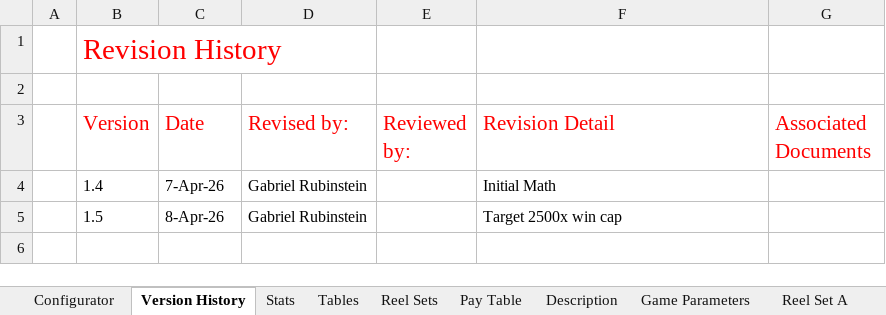
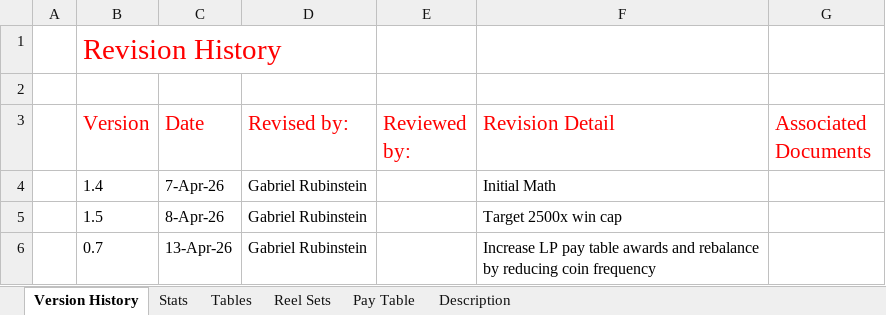
Before and after one commit to terry7cherry/my-web-of-wonders, an Excel workbook: srcBackend/thisTitle/parSheets/WebOfWonders_V1_7 ParSheet.xlsx, sheet Version History, drawn as a sheet; values as stored, in another font and other column widths than the file's, no borders; the diff names each change by its address in the sheet, - before the commit and + after, or states it on an @@ line.

```diff
--- a/srcBackend/thisTitle/parSheets/WebOfWonders_V1_7 ParSheet.xlsx (sheet Version History)
+++ b/srcBackend/thisTitle/parSheets/WebOfWonders_V1_7 ParSheet.xlsx (sheet Version History)
-sheet tab: Configurator
-sheet tab: Game Parameters
-sheet tab: Reel Set A
+row 6:  | 0.7 | 13-Apr-26 | Gabriel Rubinstein |  | Increase LP pay table awards and rebalance by reducing coin frequency
```
Also changed, not shown: other sheet tabs, formulas that keep their value, charts or pictures.
